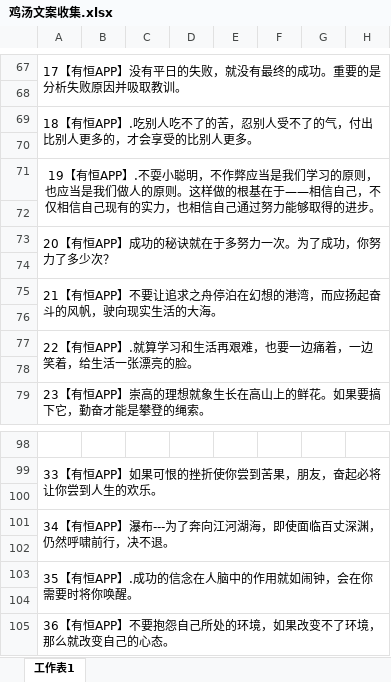
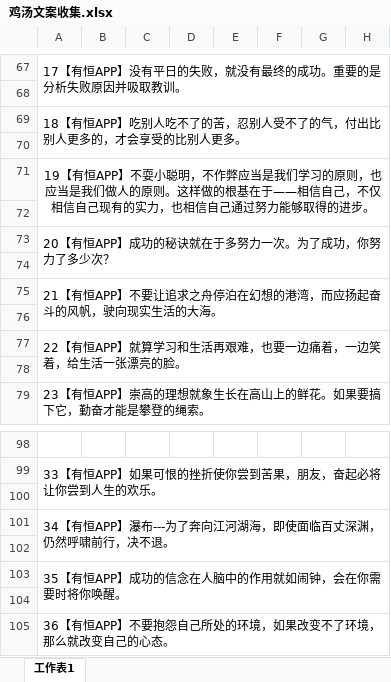
Before and after one commit to limxing/LoveTZ, an Excel workbook: 鸡汤文案收集.xlsx, sheet 工作表1, drawn as a sheet; only a part is shown, gaps mark what is left out; values as stored, in another font and other column widths than the file's, no borders; the diff names each change by its address in the sheet, - before the commit and + after, or states it on an @@ line.

```diff
--- a/鸡汤文案收集.xlsx (sheet 工作表1)
+++ b/鸡汤文案收集.xlsx (sheet 工作表1)
-A69: …有恒APP】.吃别人吃…
+A69: …有恒APP】吃别人吃…
-A71: …有恒APP】.不耍小聪…
+A71: …有恒APP】不耍小聪…
-A77: 22【有恒APP】.就算学习和生活再艰难，也要一边痛着，一边笑着，给生活一张漂亮的脸。
+A77: 22【有恒APP】就算学习和生活再艰难，也要一边痛着，一边笑着，给生活一张漂亮的脸。
-A103: 35【有恒APP】.成功的信念在人脑中的作用就如闹钟，会在你需要时将你唤醒。
+A103: 35【有恒APP】成功的信念在人脑中的作用就如闹钟，会在你需要时将你唤醒。
```
Also changed, not shown: 5 other files.
